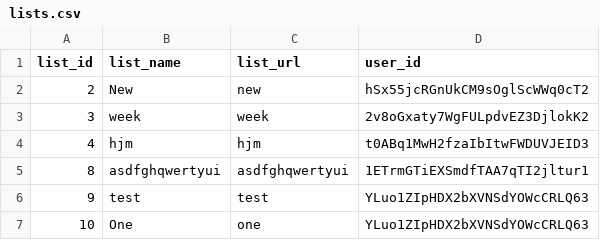
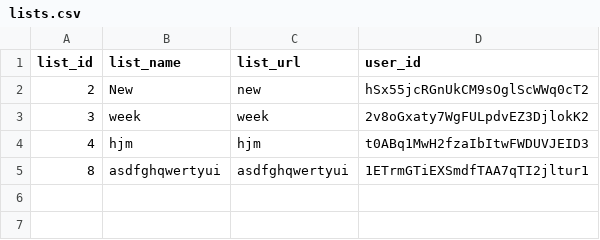
Before and after one commit to BabenkoAlina/PROfile, a CSV file: data/lists.csv, drawn as a sheet.

```diff
--- a/data/lists.csv
+++ b/data/lists.csv
@@ -5,3 +5 @@ list_id,list_name,list_url,user_id
 8,asdfghqwertyui,asdfghqwertyui,1ETrmGTiEXSmdfTAA7qTI2jltur1
-9,test,test,YLuo1ZIpHDX2bXVNSdYOWcCRLQ63
-10,One,one,YLuo1ZIpHDX2bXVNSdYOWcCRLQ63
```
Also changed, not shown: 3 other files.
